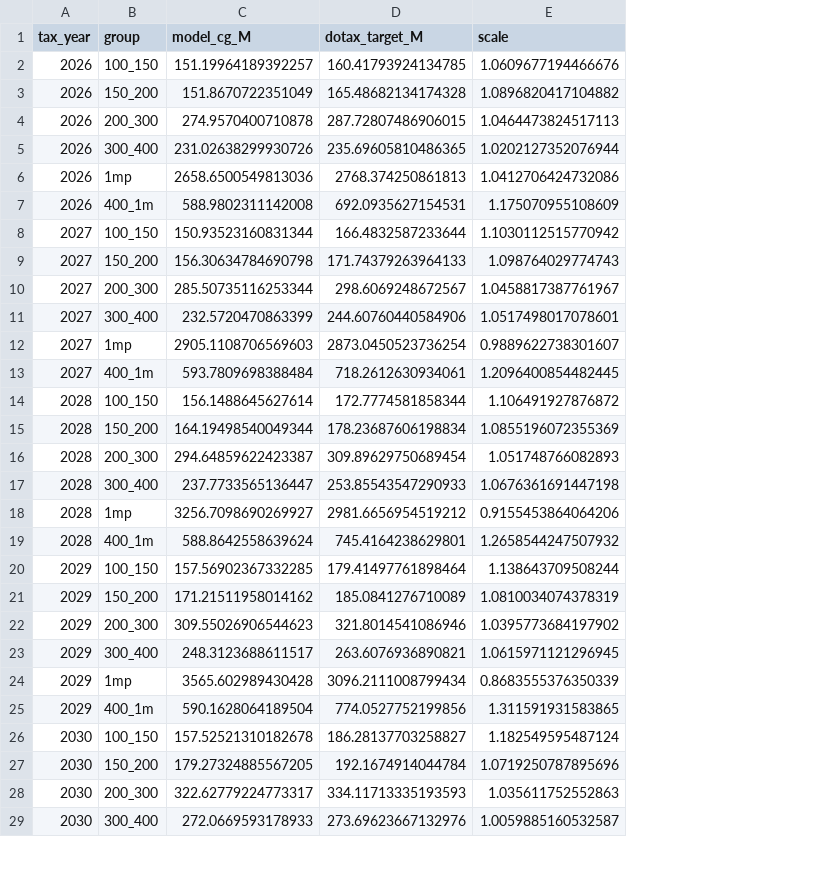
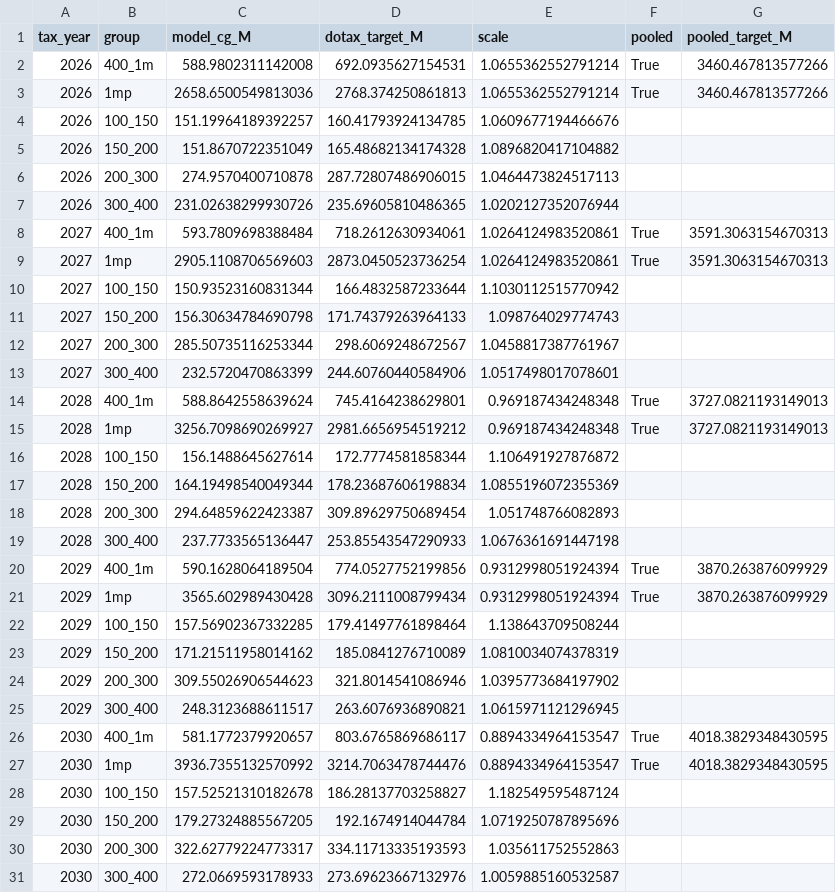
Before and after one commit to Hawaii-Appleseed/Census-Forecaster, a CSV file: site/data/capital-gains/anchor_check.csv, drawn as a sheet; only a part is shown; removed rows and columns are numbered as before the commit, all else as after; the diff covers the shown part only; the diff names each change by its address in the sheet, - before the commit and + after, or states it on an @@ line.

```diff
--- a/site/data/capital-gains/anchor_check.csv
+++ b/site/data/capital-gains/anchor_check.csv
+column F (pooled), empty
+column G (pooled_target_M), empty
+row 2: 2026 | 400_1m | 588.9802311142008 | 692.0935627154531 | 1.0655362552791214 | True | 3460.467813577266
+row 3: 2026 | 1mp | 2658.6500549813036 | 2768.374250861813 | 1.0655362552791214 | True | 3460.467813577266
-row 6: 2026 | 1mp | 2658.6500549813036 | 2768.374250861813 | 1.0412706424732086
-row 7: 2026 | 400_1m | 588.9802311142008 | 692.0935627154531 | 1.175070955108609
+row 8: 2027 | 400_1m | 593.7809698388484 | 718.2612630934061 | 1.0264124983520861 | True | 3591.3063154670313
+row 9: 2027 | 1mp | 2905.1108706569603 | 2873.0450523736254 | 1.0264124983520861 | True | 3591.3063154670313
-row 12: 2027 | 1mp | 2905.1108706569603 | 2873.0450523736254 | 0.9889622738301607
-row 13: 2027 | 400_1m | 593.7809698388484 | 718.2612630934061 | 1.2096400854482445
+row 14: 2028 | 400_1m | 588.8642558639624 | 745.4164238629801 | 0.969187434248348 | True | 3727.0821193149013
+row 15: 2028 | 1mp | 3256.7098690269927 | 2981.6656954519212 | 0.969187434248348 | True | 3727.0821193149013
-row 18: 2028 | 1mp | 3256.7098690269927 | 2981.6656954519212 | 0.9155453864064206
-row 19: 2028 | 400_1m | 588.8642558639624 | 745.4164238629801 | 1.2658544247507932
+row 20: 2029 | 400_1m | 590.1628064189504 | 774.0527752199856 | 0.9312998051924394 | True | 3870.263876099929
+row 21: 2029 | 1mp | 3565.602989430428 | 3096.2111008799434 | 0.9312998051924394 | True | 3870.263876099929
-row 24: 2029 | 1mp | 3565.602989430428 | 3096.2111008799434 | 0.8683555376350339
-row 25: 2029 | 400_1m | 590.1628064189504 | 774.0527752199856 | 1.311591931583865
+row 26: 2030 | 400_1m | 581.1772379920657 | 803.6765869686117 | 0.8894334964153547 | True | 4018.3829348430595
+row 27: 2030 | 1mp | 3936.7355132570992 | 3214.7063478744476 | 0.8894334964153547 | True | 4018.3829348430595
```
Also changed, not shown: 2 added rows and 4 removed rows elsewhere in this file, site/data/act-24/distribution_income_class.csv, site/data/act-24/distribution_quintile.csv, 22 other files.
